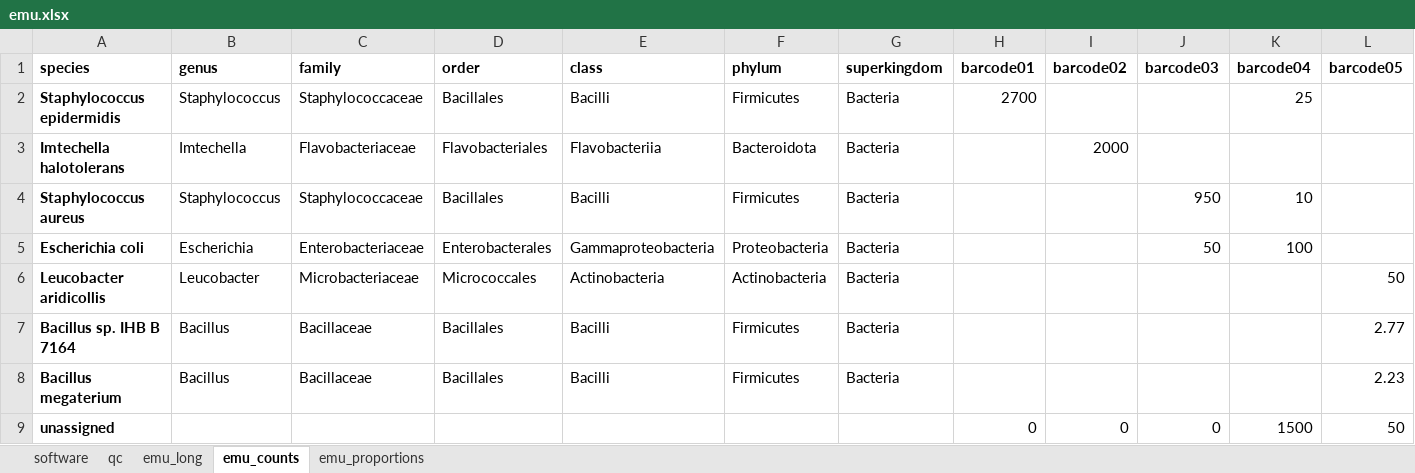
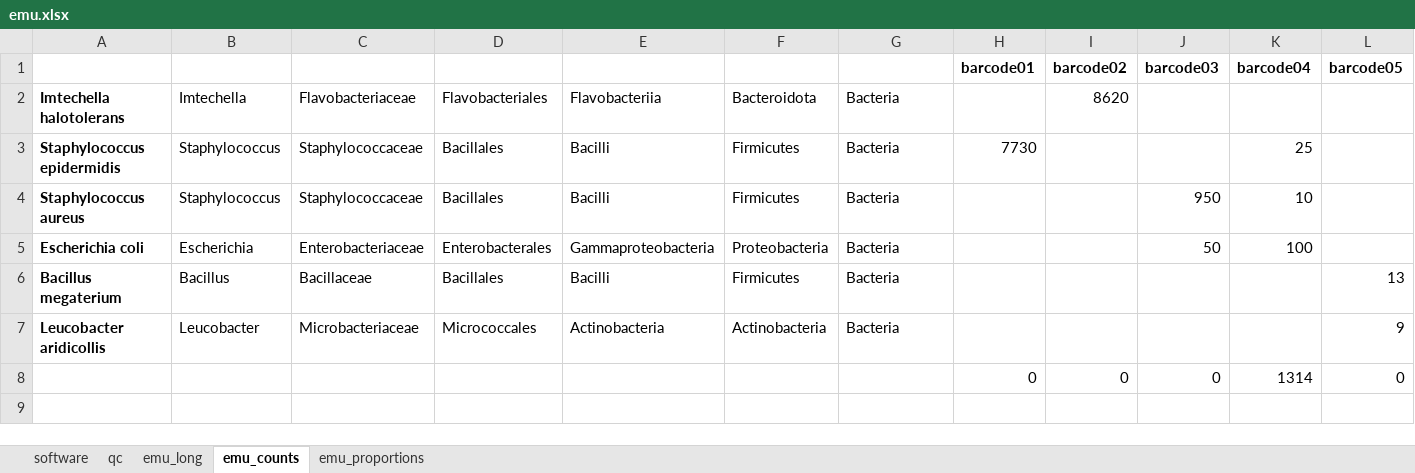
Before and after one commit to clinical-genomics-uppsala/Geneious_metabarcoding, an Excel workbook: data/test_report/emu.xlsx, sheet emu_counts, drawn as a sheet; values as stored, in another font and other column widths than the file's, no borders; conditional formats not drawn; removed rows and columns are numbered as before the commit, all else as after; the diff names each change by its address in the sheet, - before the commit and + after, or states it on an @@ line.

```diff
--- a/data/test_report/emu.xlsx (sheet emu_counts)
+++ b/data/test_report/emu.xlsx (sheet emu_counts)
-row 1: species | genus | family | order | class | phylum | superkingdom | barcode01 | barcode02 | barcode03 | barcode04 | barcode05
+row 1:  |  |  |  |  |  |  | barcode01 | barcode02 | barcode03 | barcode04 | barcode05
+row 2: Imtechella halotolerans | Imtechella | Flavobacteriaceae | Flavobacteriales | Flavobacteriia | Bacteroidota | Bacteria |  | 8620
-H3: 2700
+H3: 7730
-row 3: Imtechella halotolerans | Imtechella | Flavobacteriaceae | Flavobacteriales | Flavobacteriia | Bacteroidota | Bacteria |  | 2000
-row 6: Leucobacter aridicollis | Leucobacter | Microbacteriaceae | Micrococcales | Actinobacteria | Actinobacteria | Bacteria |  |  |  |  | 50
-row 7: Bacillus sp. IHB B 7164 | Bacillus | Bacillaceae | Bacillales | Bacilli | Firmicutes | Bacteria |  |  |  |  | 2.77
-L6: 2.23
+L6: 13
-row 9: unassigned |  |  |  |  |  |  | 0 | 0 | 0 | 1500 | 50
+row 7: Leucobacter aridicollis | Leucobacter | Microbacteriaceae | Micrococcales | Actinobacteria | Actinobacteria | Bacteria |  |  |  |  | 9
+row 8:  |  |  |  |  |  |  | 0 | 0 | 0 | 1314 | 0
```
Also changed, not shown: sheet emu_long, sheet emu_proportions, sheet qc, sheet software, 10 other files.
